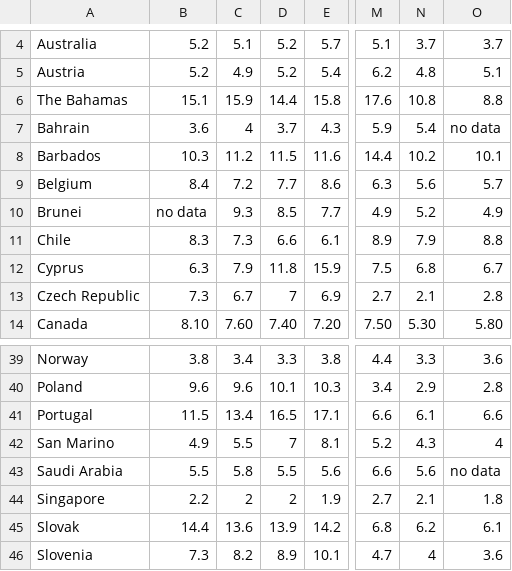
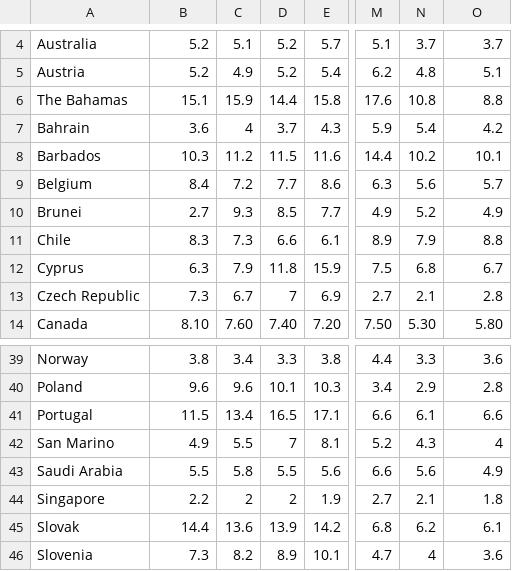
Before and after one commit to VNMH146/Data-visualization-project, a CSV file: newdata.csv, drawn as a sheet; only a part is shown, gaps mark what is left out; the diff names each change by its address in the sheet, - before the commit and + after, or states it on an @@ line.

```diff
--- a/newdata.csv
+++ b/newdata.csv
-O7: no data
+O7: 4.2
-B10: no data
+B10: 2.7
-O43: no data
+O43: 4.9
```
Also changed, not shown: 3 other files.
